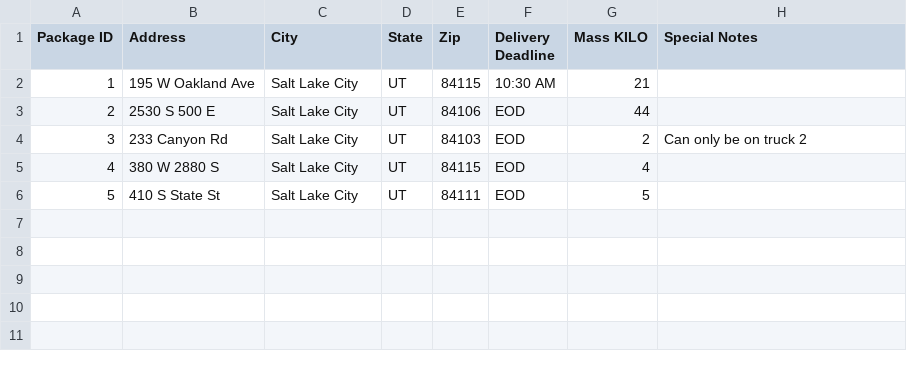
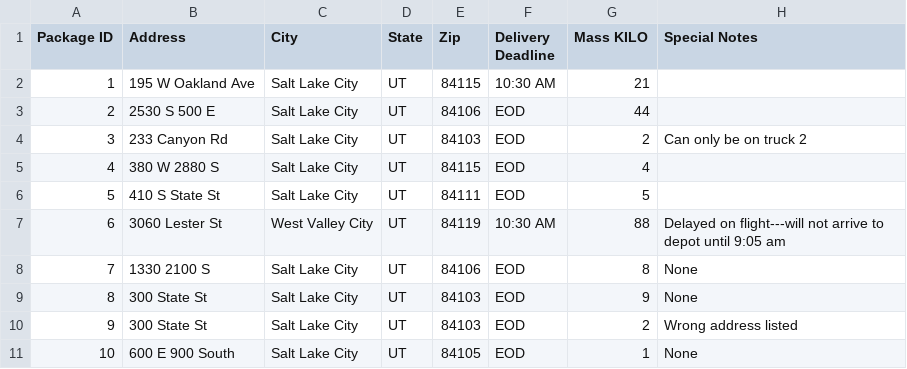
Before and after one commit to kcmodev/Package_Routing_Program, a CSV file: data/TestPackageFile.csv, drawn as a sheet; the diff names each change by its address in the sheet, - before the commit and + after, or states it on an @@ line.

```diff
--- a/data/TestPackageFile.csv
+++ b/data/TestPackageFile.csv
+row 7: 6 | 3060 Lester St | West Valley City | UT | 84119 | 10:30 AM | 88 | Delayed on flight---will not arrive to depot until 9:05 am
+row 8: 7 | 1330 2100 S | Salt Lake City | UT | 84106 | EOD | 8 | None
+row 9: 8 | 300 State St | Salt Lake City | UT | 84103 | EOD | 9 | None
+row 10: 9 | 300 State St | Salt Lake City | UT | 84103 | EOD | 2 | Wrong address listed
+row 11: 10 | 600 E 900 South | Salt Lake City | UT | 84105 | EOD | 1 | None
```
Also changed, not shown: 5 other files.
